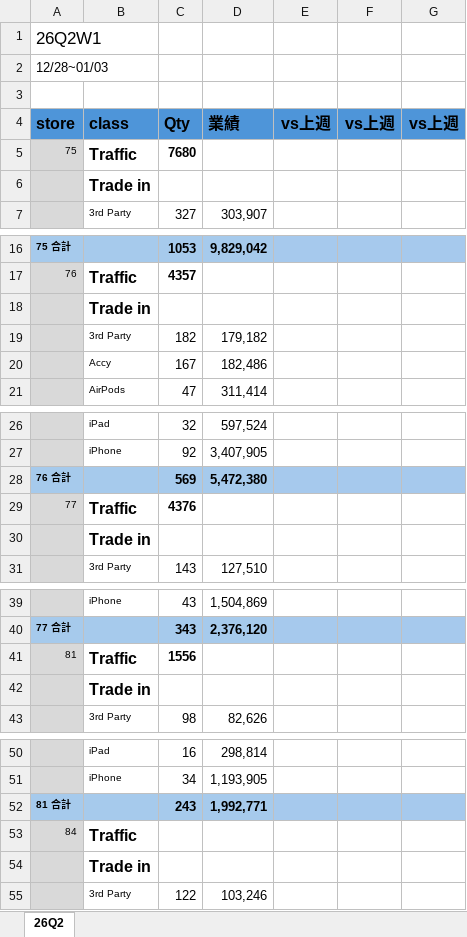
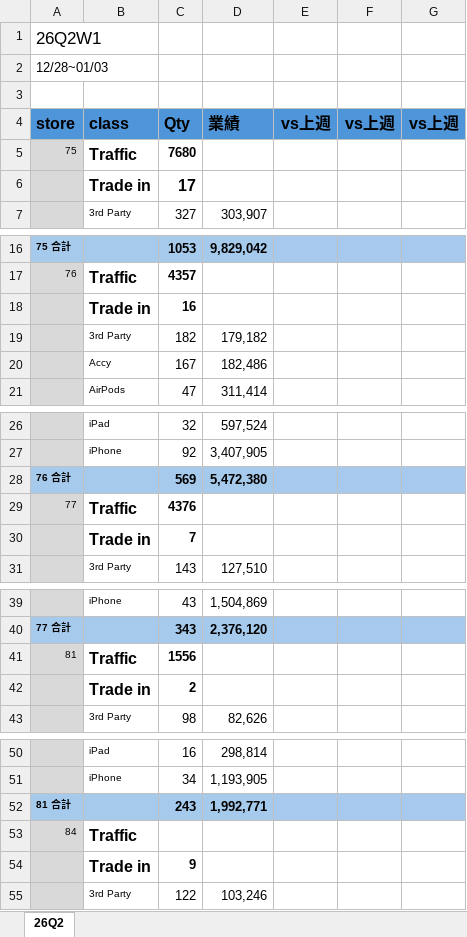
Before and after one commit to moriochang/QBR, an Excel workbook: data/FY26Q2.xlsx, sheet 26Q2, drawn as a sheet; only a part is shown, gaps mark what is left out; values as stored, in another font and other column widths than the file's, no borders; conditional formats not drawn; the diff names each change by its address in the sheet, - before the commit and + after, or states it on an @@ line.

Commit message:
Update FY26Q2.xlsx

```diff
--- a/data/FY26Q2.xlsx (sheet 26Q2)
+++ b/data/FY26Q2.xlsx (sheet 26Q2)
-C6: (empty)
+C6: 17
-C18: (empty)
+C18: 16
-C30: (empty)
+C30: 7
-C42: (empty)
+C42: 2
-C54: (empty)
+C54: 9
```
